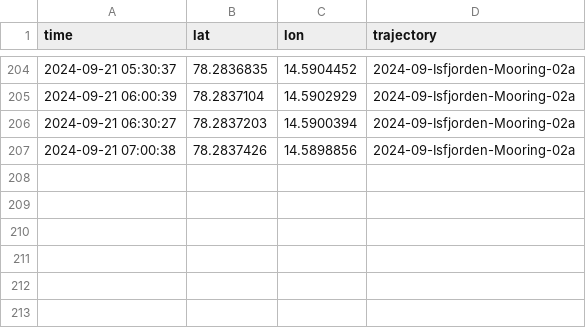
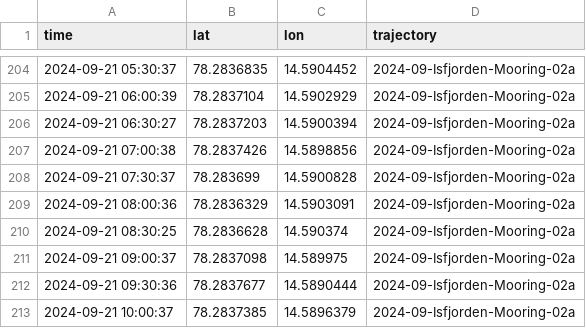
Before and after one commit to jerabaul29/2024_data_Isfjorden_02a, a CSV file: gps_data_Isfjorden-Mooring-02a.csv, drawn as a sheet; only a part is shown, gaps mark what is left out.

Commit message:
Push data

```diff
--- a/gps_data_Isfjorden-Mooring-02a.csv
+++ b/gps_data_Isfjorden-Mooring-02a.csv
@@ -207 +207,7 @@ time,lat,lon,trajectory
 2024-09-21 07:00:38,78.2837426,14.5898856,2024-09-Isfjorden-Mooring-02a
+2024-09-21 07:30:37,78.283699,14.5900828,2024-09-Isfjorden-Mooring-02a
+2024-09-21 08:00:36,78.2836329,14.5903091,2024-09-Isfjorden-Mooring-02a
+2024-09-21 08:30:25,78.2836628,14.590374,2024-09-Isfjorden-Mooring-02a
+2024-09-21 09:00:37,78.2837098,14.589975,2024-09-Isfjorden-Mooring-02a
+2024-09-21 09:30:36,78.2837677,14.5890444,2024-09-Isfjorden-Mooring-02a
+2024-09-21 10:00:37,78.2837385,14.5896379,2024-09-Isfjorden-Mooring-02a
```
Also changed, not shown: temp_data_Isfjorden-Mooring-02a.csv.
